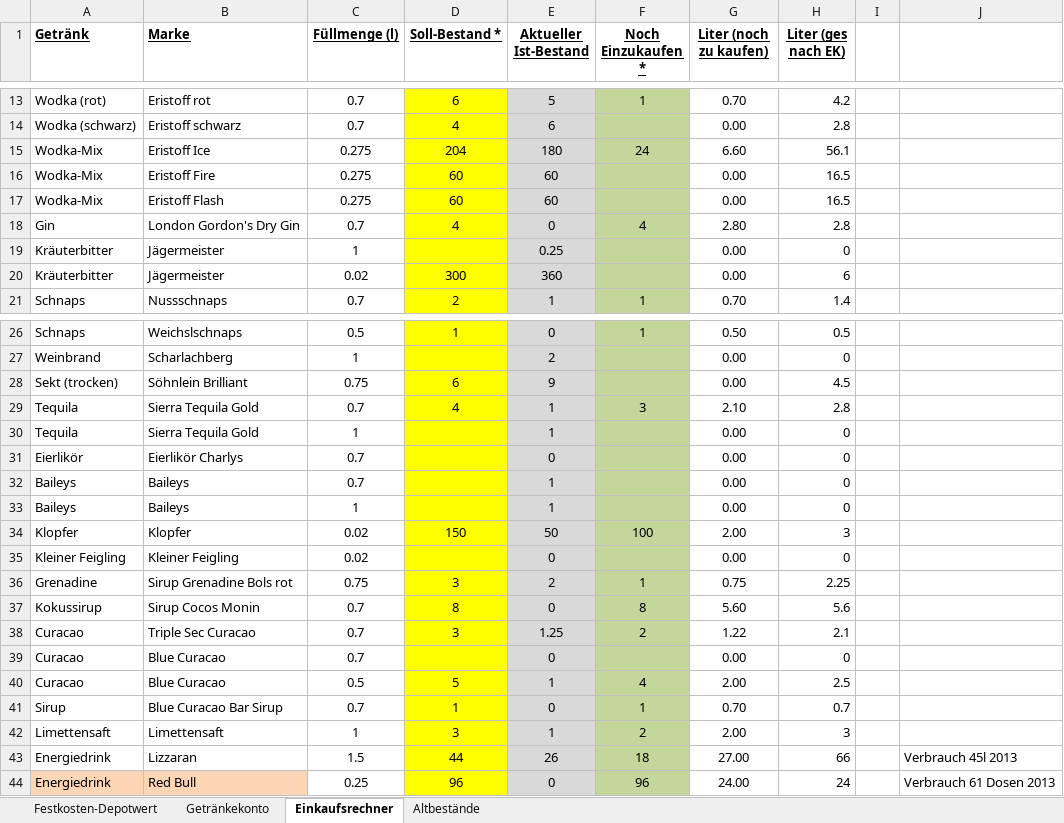
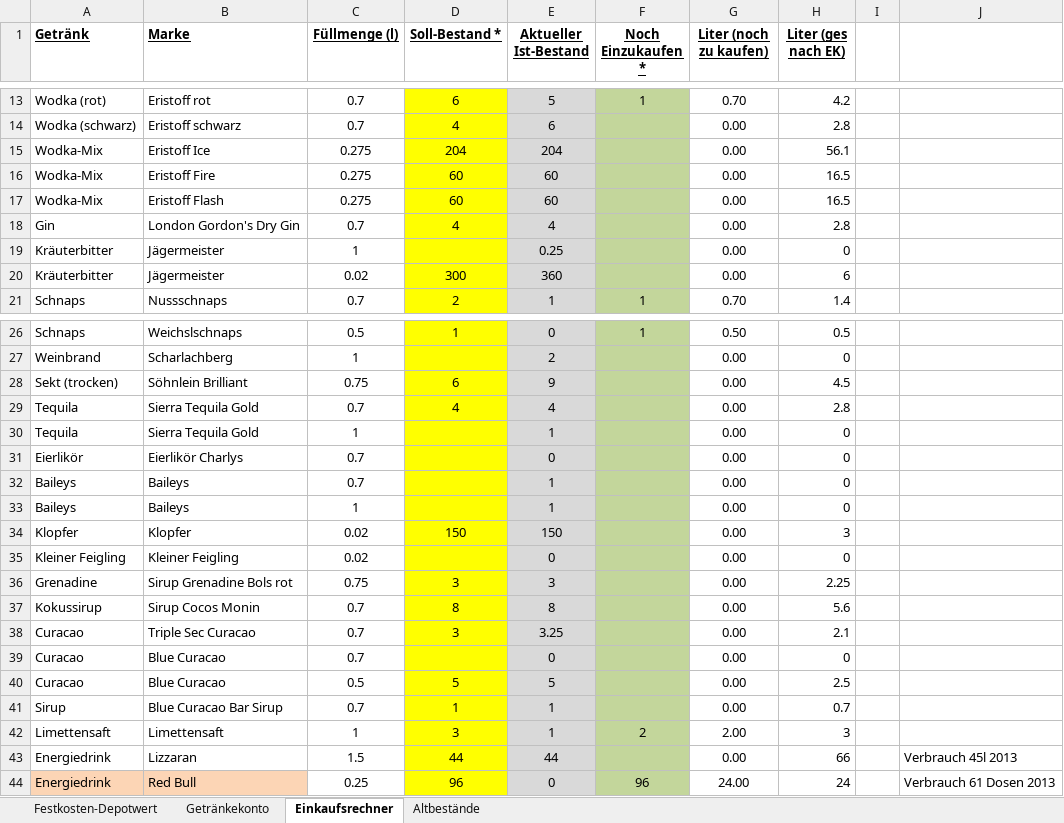
Before and after one commit to Balestrano/glarea-nox, an Excel workbook: 2014/Getränke/Getränkebestand Glarea Nox 2014.xlsx, sheet Einkaufsrechner, drawn as a sheet; only a part is shown, gaps mark what is left out; values as stored, in another font and other column widths than the file's, no borders; the diff names each change by its address in the sheet, - before the commit and + after, or states it on an @@ line.

```diff
--- a/2014/Getränke/Getränkebestand Glarea Nox 2014.xlsx (sheet Einkaufsrechner)
+++ b/2014/Getränke/Getränkebestand Glarea Nox 2014.xlsx (sheet Einkaufsrechner)
-E15 (Aktueller Ist-Bestand): 180
+E15 (Aktueller Ist-Bestand): 204
-F15 (Noch Einzukaufen *): 24
+F15 (Noch Einzukaufen *): (empty)
-G15 (Liter (noch zu kaufen)): 6.60
+G15 (Liter (noch zu kaufen)): 0.00
-E18 (Aktueller Ist-Bestand): 0
+E18 (Aktueller Ist-Bestand): 4
-F18 (Noch Einzukaufen *): 4
+F18 (Noch Einzukaufen *): (empty)
-G18 (Liter (noch zu kaufen)): 2.80
+G18 (Liter (noch zu kaufen)): 0.00
-E29 (Aktueller Ist-Bestand): 1
+E29 (Aktueller Ist-Bestand): 4
-F29 (Noch Einzukaufen *): 3
+F29 (Noch Einzukaufen *): (empty)
-G29 (Liter (noch zu kaufen)): 2.10
+G29 (Liter (noch zu kaufen)): 0.00
-E34 (Aktueller Ist-Bestand): 50
+E34 (Aktueller Ist-Bestand): 150
-F34 (Noch Einzukaufen *): 100
+F34 (Noch Einzukaufen *): (empty)
-G34 (Liter (noch zu kaufen)): 2.00
+G34 (Liter (noch zu kaufen)): 0.00
-E36 (Aktueller Ist-Bestand): 2
+E36 (Aktueller Ist-Bestand): 3
-F36 (Noch Einzukaufen *): 1
+F36 (Noch Einzukaufen *): (empty)
-G36 (Liter (noch zu kaufen)): 0.75
+G36 (Liter (noch zu kaufen)): 0.00
-E37 (Aktueller Ist-Bestand): 0
+E37 (Aktueller Ist-Bestand): 8
-F37 (Noch Einzukaufen *): 8
+F37 (Noch Einzukaufen *): (empty)
-G37 (Liter (noch zu kaufen)): 5.60
+G37 (Liter (noch zu kaufen)): 0.00
-E38 (Aktueller Ist-Bestand): 1.25
+E38 (Aktueller Ist-Bestand): 3.25
-F38 (Noch Einzukaufen *): 2
+F38 (Noch Einzukaufen *): (empty)
-G38 (Liter (noch zu kaufen)): 1.22
+G38 (Liter (noch zu kaufen)): 0.00
-E40 (Aktueller Ist-Bestand): 1
+E40 (Aktueller Ist-Bestand): 5
-F40 (Noch Einzukaufen *): 4
+F40 (Noch Einzukaufen *): (empty)
-G40 (Liter (noch zu kaufen)): 2.00
+G40 (Liter (noch zu kaufen)): 0.00
-E41 (Aktueller Ist-Bestand): 0
+E41 (Aktueller Ist-Bestand): 1
-F41 (Noch Einzukaufen *): 1
+F41 (Noch Einzukaufen *): (empty)
-G41 (Liter (noch zu kaufen)): 0.70
+G41 (Liter (noch zu kaufen)): 0.00
-E43 (Aktueller Ist-Bestand): 26
+E43 (Aktueller Ist-Bestand): 44
-F43 (Noch Einzukaufen *): 18
+F43 (Noch Einzukaufen *): (empty)
-G43 (Liter (noch zu kaufen)): 27.00
+G43 (Liter (noch zu kaufen)): 0.00
```
Also changed, not shown: sheet Festkosten-Depotwert, sheet Getränkekonto, formulas that keep their value.
